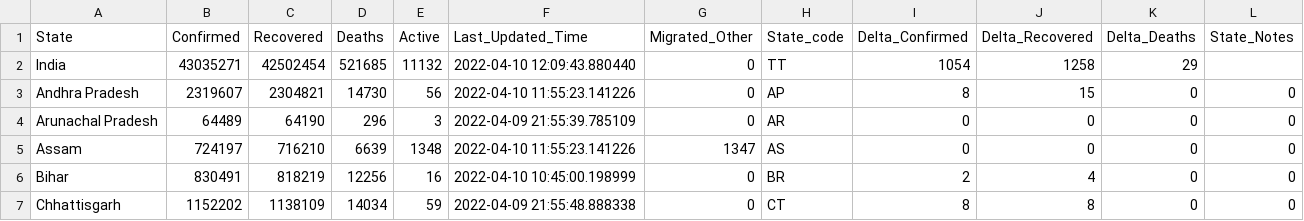
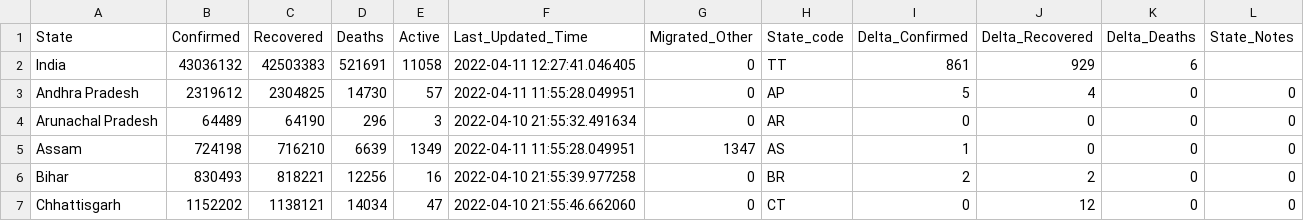
Before and after one commit to incovid19/data, a CSV file: csv/latest/state_wise.csv, drawn as a sheet; only a part is shown; the diff covers the shown part only.

```diff
--- a/csv/latest/state_wise.csv
+++ b/csv/latest/state_wise.csv
@@ -1,7 +1,7 @@
 State,Confirmed,Recovered,Deaths,Active,Last_Updated_Time,Migrated_Other,State_code,Delta_Confirmed,Delta_Recovered,Delta_Deaths,State_Notes
-India,43035271,42502454,521685,11132,2022-04-10 12:09:43.880440,0,TT,1054,1258,29,
-Andhra Pradesh,2319607,2304821,14730,56,2022-04-10 11:55:23.141226,0,AP,8,15,0,0
-Arunachal Pradesh,64489,64190,296,3,2022-04-09 21:55:39.785109,0,AR,0,0,0,0
-Assam,724197,716210,6639,1348,2022-04-10 11:55:23.141226,1347,AS,0,0,0,0
-Bihar,830491,818219,12256,16,2022-04-10 10:45:00.198999,0,BR,2,4,0,0
-Chhattisgarh,1152202,1138109,14034,59,2022-04-09 21:55:48.888338,0,CT,8,8,0,0
+India,43036132,42503383,521691,11058,2022-04-11 12:27:41.046405,0,TT,861,929,6,
+Andhra Pradesh,2319612,2304825,14730,57,2022-04-11 11:55:28.049951,0,AP,5,4,0,0
+Arunachal Pradesh,64489,64190,296,3,2022-04-10 21:55:32.491634,0,AR,0,0,0,0
+Assam,724198,716210,6639,1349,2022-04-11 11:55:28.049951,1347,AS,1,0,0,0
+Bihar,830493,818221,12256,16,2022-04-10 21:55:39.977258,0,BR,2,2,0,0
+Chhattisgarh,1152202,1138121,14034,47,2022-04-10 21:55:46.662060,0,CT,0,12,0,0
```
Also changed, not shown: 156 edited cells elsewhere in this file, csv/latest/case_time_series.csv, csv/latest/district_wise.csv, 44 other files.
